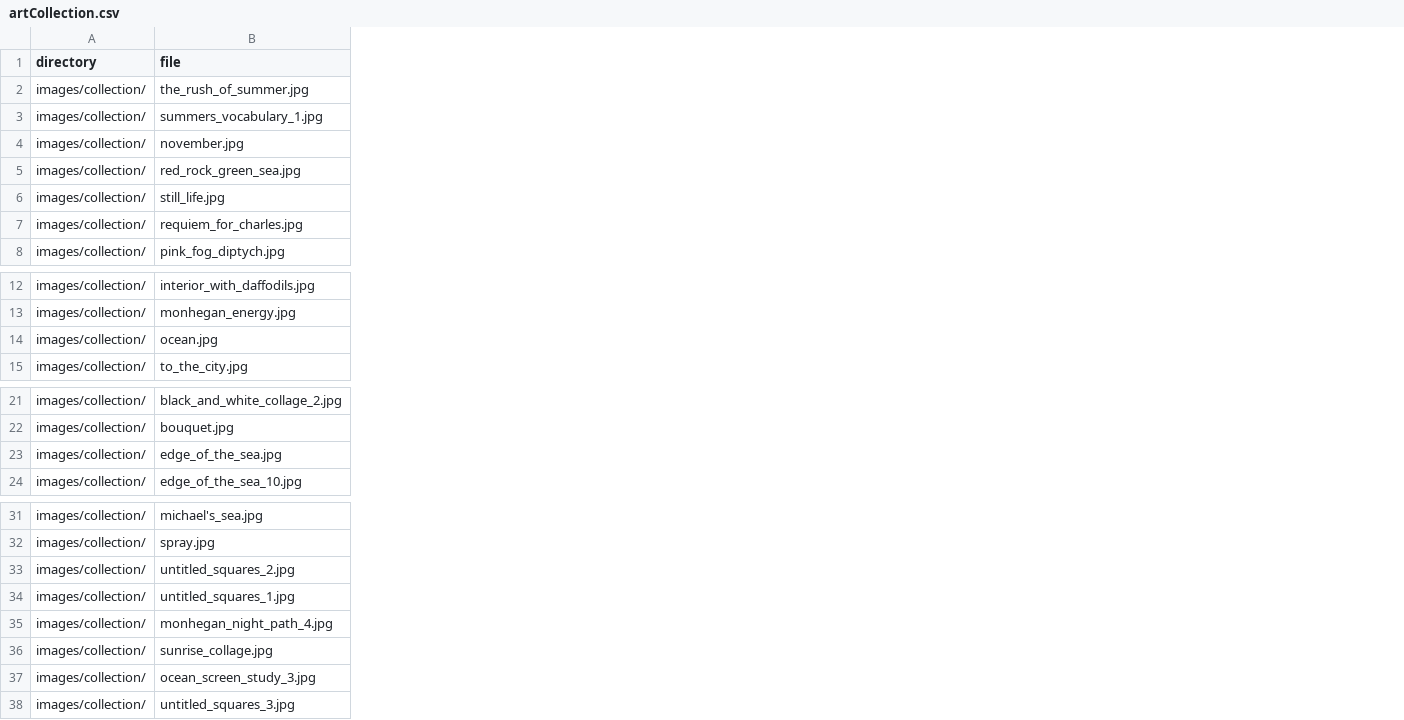
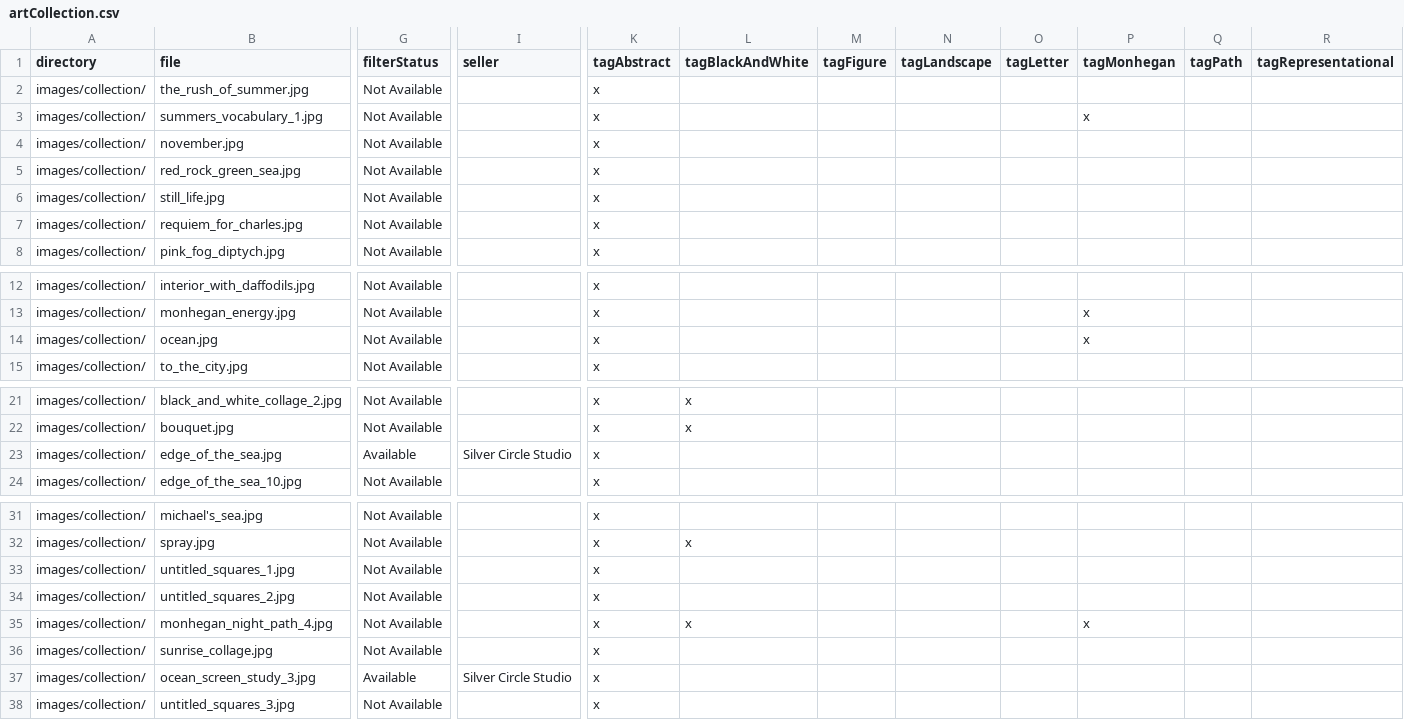
Before and after one commit to colinrobertbrooks/frances-kornbluth, a CSV file: data/artCollection.csv, drawn as a sheet; only a part is shown, gaps mark what is left out; the diff covers the shown part only; the diff names each change by its address in the sheet, - before the commit and + after, or states it on an @@ line.

Commit message:
complete integration of availability filter with indication of owner or seller in modal. also complete integration of 11 tag filters.

```diff
--- a/data/artCollection.csv
+++ b/data/artCollection.csv
+column G (filterStatus), rows 2-8: all Not Available; rows 12-15: all Not Available; rows 21-24: Not Available | Not Available | Available | Not Available; rows 31-32: Not Available | Not Available; rows 34-38: Not Available | Not Available | Not Available | Available | Not Available
+column I (seller), row 23: Silver Circle Studio; row 37: Silver Circle Studio
+column K (tagAbstract), rows 2-8: all x; rows 12-15: all x; rows 21-24: all x; rows 31-32: x | x; rows 34-38: all x
+column L (tagBlackAndWhite), rows 21-22: x | x; row 32: x; row 35: x
+column M (tagFigure), empty
+column N (tagLandscape), empty
+column O (tagLetter), empty
+column P (tagMonhegan), row 3: x; rows 13-14: x | x; row 35: x
+column Q (tagPath), empty
+column R (tagRepresentational), empty
@@ row 34 moved to row 33: images/collection/ @@
```
Also changed, not shown: 3 added columns and 4 edited cells elsewhere in this file, 3 other files.
